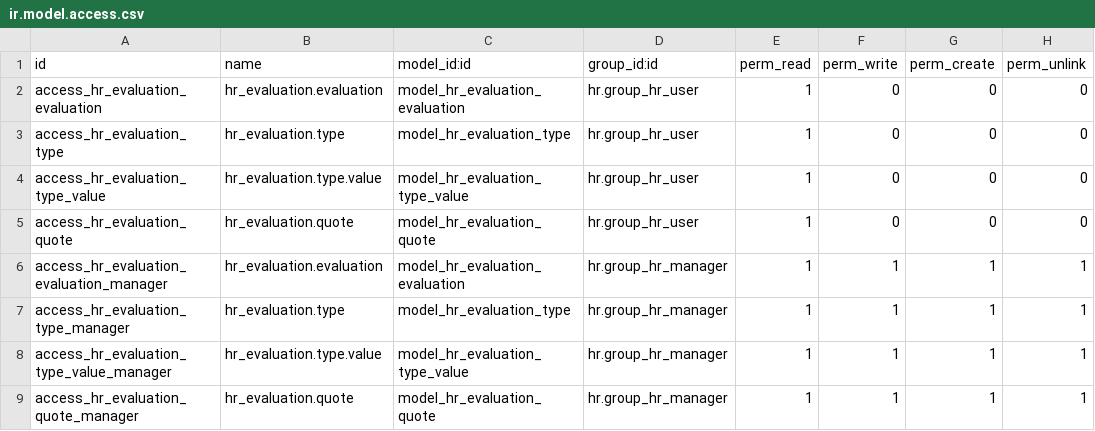
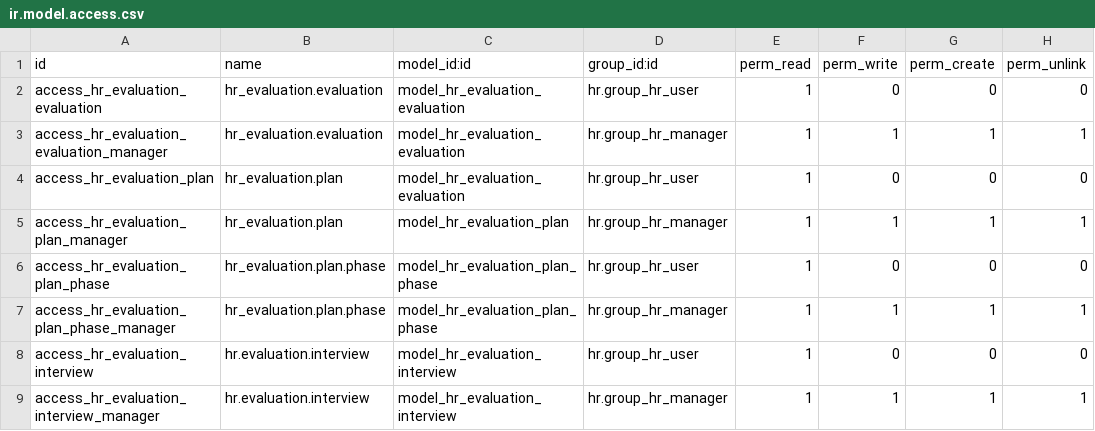
Before and after one commit to OCA/hr, a CSV file: security/ir.model.access.csv, drawn as a sheet.

Commit message:
[ADD]: Added access rules for remaining objects in hr_evaluation and survey modules.
bzr revid: uco@tinyerp.co.in-20100305111348-v7f2smhx0yqdu295

```diff
--- a/security/ir.model.access.csv
+++ b/security/ir.model.access.csv
@@ -2,8 +2,8 @@
 "access_hr_evaluation_evaluation","hr_evaluation.evaluation","model_hr_evaluation_evaluation",hr.group_hr_user,1,0,0,0
-"access_hr_evaluation_type","hr_evaluation.type","model_hr_evaluation_type",hr.group_hr_user,1,0,0,0
-"access_hr_evaluation_type_value","hr_evaluation.type.value","model_hr_evaluation_type_value",hr.group_hr_user,1,0,0,0
-"access_hr_evaluation_quote","hr_evaluation.quote","model_hr_evaluation_quote",hr.group_hr_user,1,0,0,0
 "access_hr_evaluation_evaluation_manager","hr_evaluation.evaluation","model_hr_evaluation_evaluation",hr.group_hr_manager,1,1,1,1
-"access_hr_evaluation_type_manager","hr_evaluation.type","model_hr_evaluation_type",hr.group_hr_manager,1,1,1,1
-"access_hr_evaluation_type_value_manager","hr_evaluation.type.value","model_hr_evaluation_type_value",hr.group_hr_manager,1,1,1,1
-"access_hr_evaluation_quote_manager","hr_evaluation.quote","model_hr_evaluation_quote",hr.group_hr_manager,1,1,1,1
+"access_hr_evaluation_plan","hr_evaluation.plan","model_hr_evaluation_evaluation",hr.group_hr_user,1,0,0,0
+"access_hr_evaluation_plan_manager","hr_evaluation.plan","model_hr_evaluation_plan",hr.group_hr_manager,1,1,1,1
+"access_hr_evaluation_plan_phase","hr_evaluation.plan.phase","model_hr_evaluation_plan_phase",hr.group_hr_user,1,0,0,0
+"access_hr_evaluation_plan_phase_manager","hr_evaluation.plan.phase","model_hr_evaluation_plan_phase",hr.group_hr_manager,1,1,1,1
+"access_hr_evaluation_interview","hr.evaluation.interview","model_hr_evaluation_interview",hr.group_hr_user,1,0,0,0
+"access_hr_evaluation_interview_manager","hr.evaluation.interview","model_hr_evaluation_interview",hr.group_hr_manager,1,1,1,1
```
Also changed, not shown: 1 other file.
